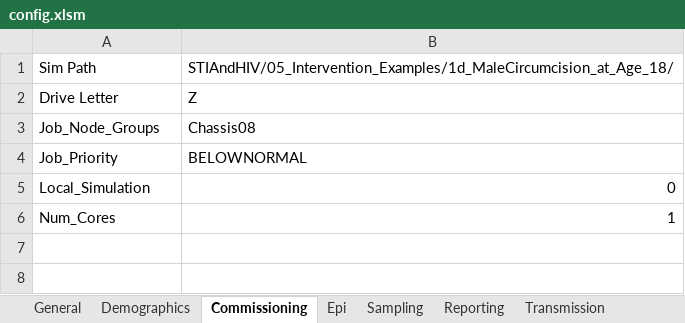
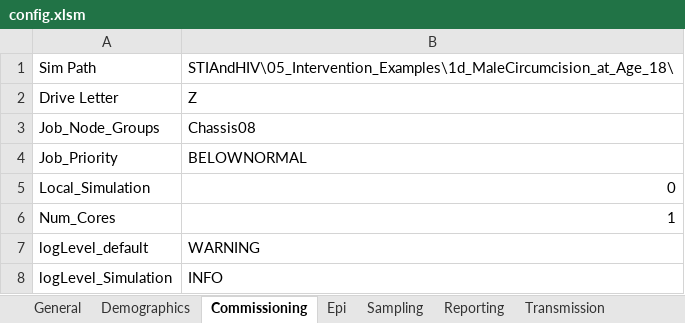
Before and after one commit to InstituteforDiseaseModeling/EMOD-Typhoid, an Excel workbook: Regression/Scenarios/STIAndHIV/05_Intervention_Examples/1d_MaleCircumcision_at_Age_18/config.xlsm, sheet Commissioning, drawn as a sheet; values as stored, in another font and other column widths than the file's, no borders; the diff names each change by its address in the sheet, - before the commit and + after, or states it on an @@ line.

```diff
--- a/Regression/Scenarios/STIAndHIV/05_Intervention_Examples/1d_MaleCircumcision_at_Age_18/config.xlsm (sheet Commissioning)
+++ b/Regression/Scenarios/STIAndHIV/05_Intervention_Examples/1d_MaleCircumcision_at_Age_18/config.xlsm (sheet Commissioning)
-B1: STIAndHIV/05_Intervention_Examples/1d_MaleCircumcision_at_Age_18/
+B1: STIAndHIV\05_Intervention_Examples\1d_MaleCircumcision_at_Age_18\
+row 7: logLevel_default | WARNING
+row 8: logLevel_Simulation | INFO
```
Also changed, not shown: sheet Reporting, sheet Demographics, Regression/Scenarios/STIAndHIV/05_Intervention_Examples/2a_UniversalART/config.xlsm, Regression/Scenarios/STIAndHIV/05_Intervention_Examples/3c_AnnualCommunityTest_Starting_2020/config.xlsm, 26 other files.
